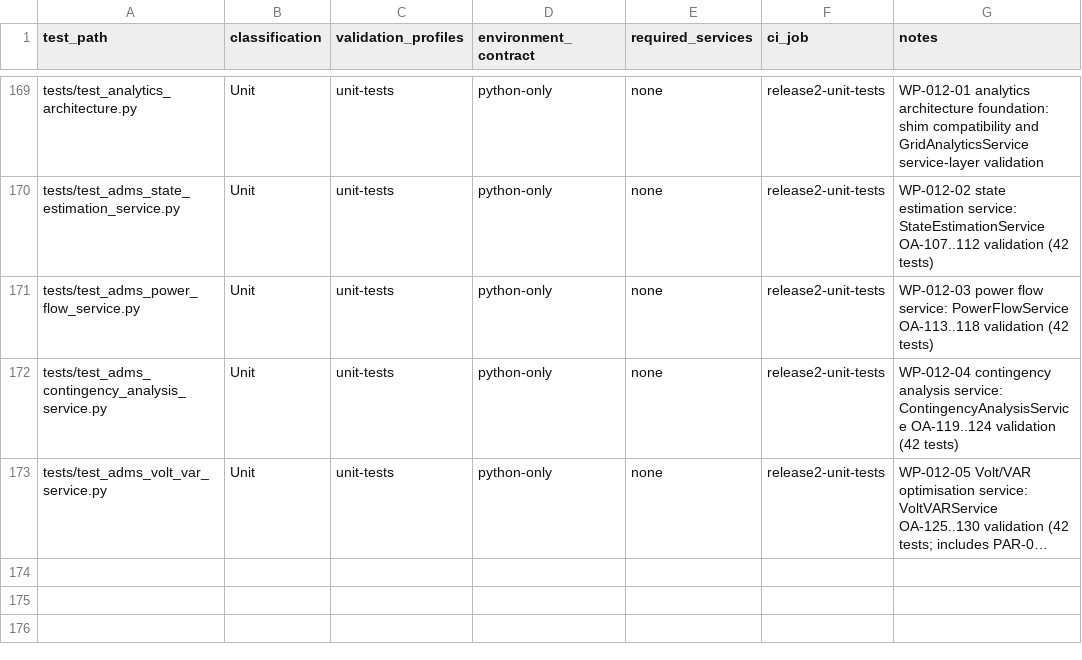
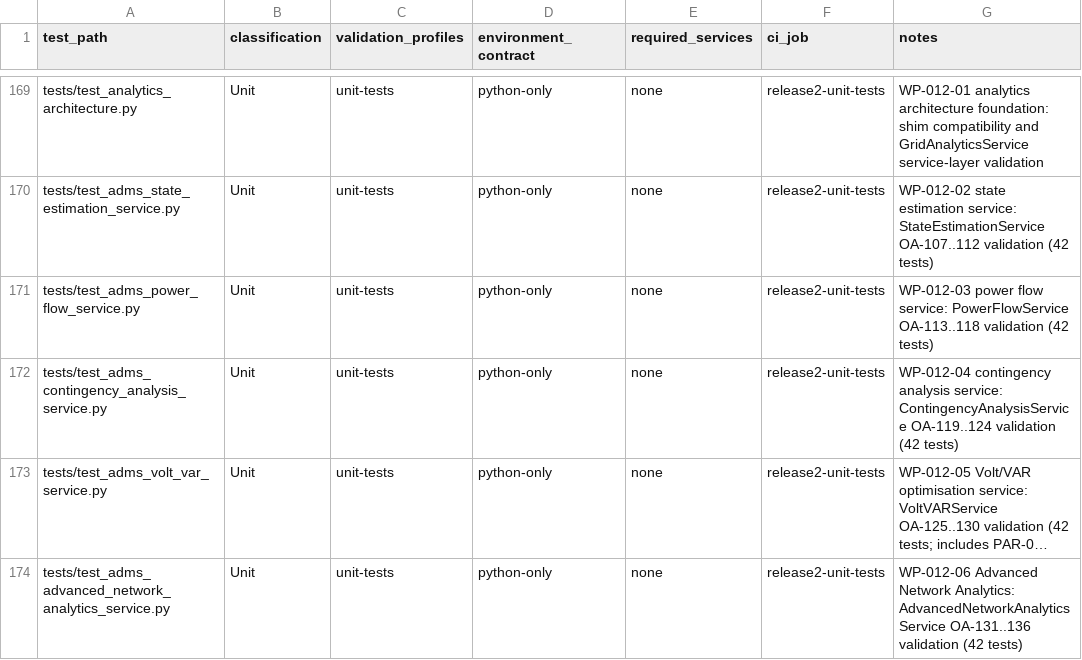
Before and after one commit to emmanoff-sys/diep-lab, a CSV file: engineering/governance/EECR/release-2/RELEASE-2-TEST-CLASSIFICATION.csv, drawn as a sheet; only a part is shown, gaps mark what is left out; long unchanged cells end in …; the diff names each change by its address in the sheet, - before the commit and + after, or states it on an @@ line.

```diff
--- a/engineering/governance/EECR/release-2/RELEASE-2-TEST-CLASSIFICATION.csv
+++ b/engineering/governance/EECR/release-2/RELEASE-2-TEST-CLASSIFICATION.csv
+row 174: tests/test_adms_advanced_network_analytics_service.py | Unit | unit-tests | python-only | none | release2-unit-tests | WP-012-06 Advanced Network Analytics: AdvancedNetworkAnalyticsService OA-131..136 validation (42 tests)
```
Also changed, not shown: engineering/governance/EECR/engineering-execution-control-register.csv, 8 other files.
